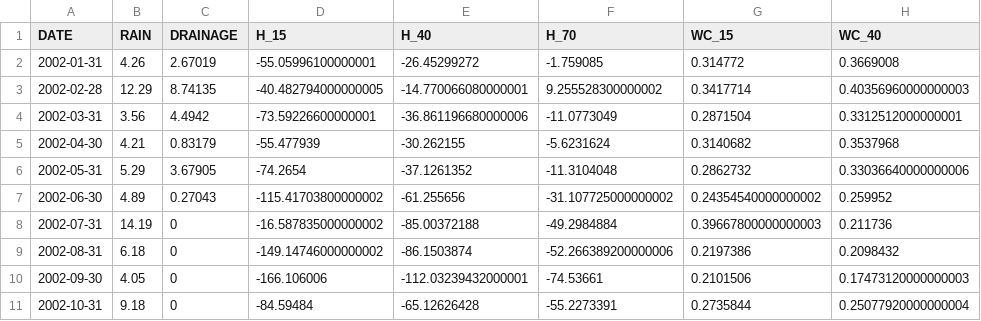
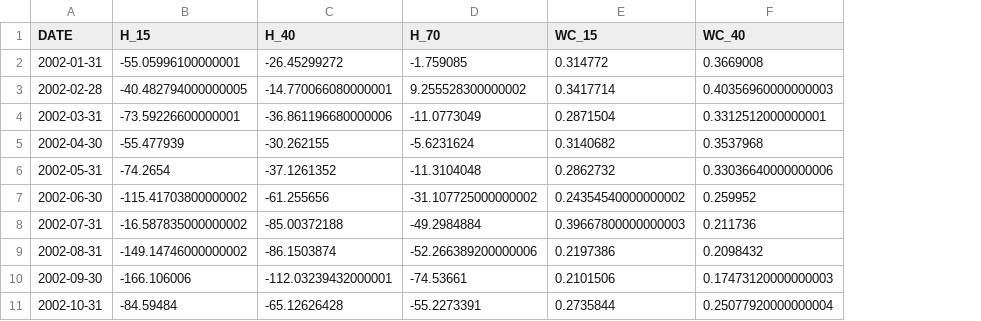
Before and after one commit to moritzshore/rswap, a CSV file: inst/extdata/rswap_observed_data.csv, drawn as a sheet; only a part is shown; the diff names each change by its address in the sheet, - before the commit and + after, or states it on an @@ line.

Commit message:
Update rswap_observed_data.csv

```diff
--- a/inst/extdata/rswap_observed_data.csv
+++ b/inst/extdata/rswap_observed_data.csv
-column B (RAIN), rows 2-11: 4.26 | 12.29 | 3.56 | 4.21 | 5.29 | 4.89 | 14.19 | 6.18 | 4.05 | 9.18
-column C (DRAINAGE), rows 2-11: 2.67019 | 8.74135 | 4.4942 | 0.83179 | 3.67905 | 0.27043 | 0 | 0 | 0 | 0
```
